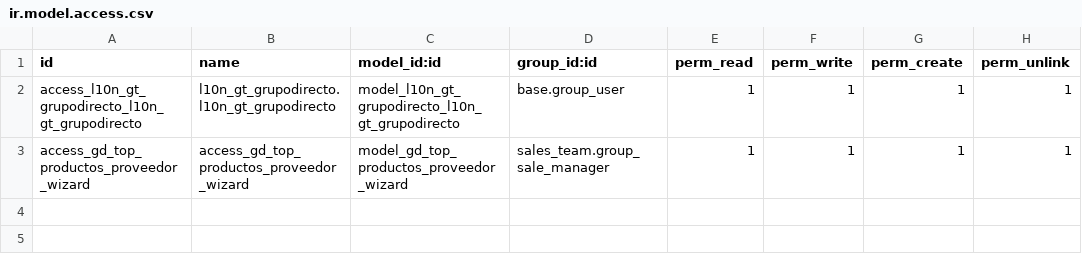
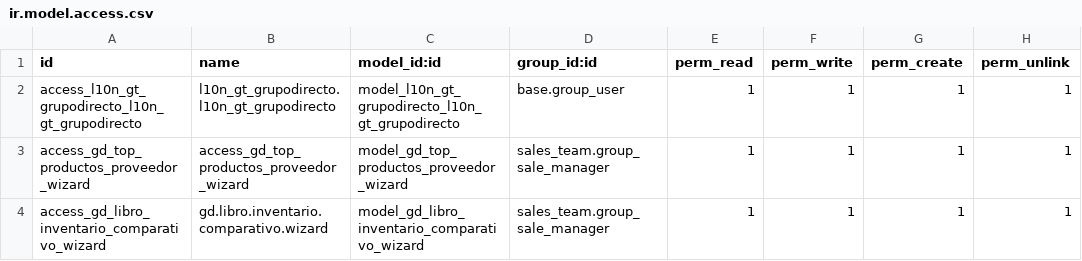
Before and after one commit to jeffrepo/grupodirecto, a CSV file: security/ir.model.access.csv, drawn as a sheet.

Commit message:
feat(reportes): agregar Reporte #2 - Top productos por proveedor Libro de Inventario (Comparativo)

```diff
--- a/security/ir.model.access.csv
+++ b/security/ir.model.access.csv
@@ -3 +3,2 @@ access_l10n_gt_grupodirecto_l10n_gt_grupodirecto,l10n_gt_grupodirecto.l10n_gt_gr
 access_gd_top_productos_proveedor_wizard,access_gd_top_productos_proveedor_wizard,model_gd_top_productos_proveedor_wizard,sales_team.group_sale_manager,1,1,1,1
+access_gd_libro_inventario_comparativo_wizard,gd.libro.inventario.comparativo.wizard,model_gd_libro_inventario_comparativo_wizard,sales_team.group_sale_manager,1,1,1,1
```
Also changed, not shown: 6 other files.
